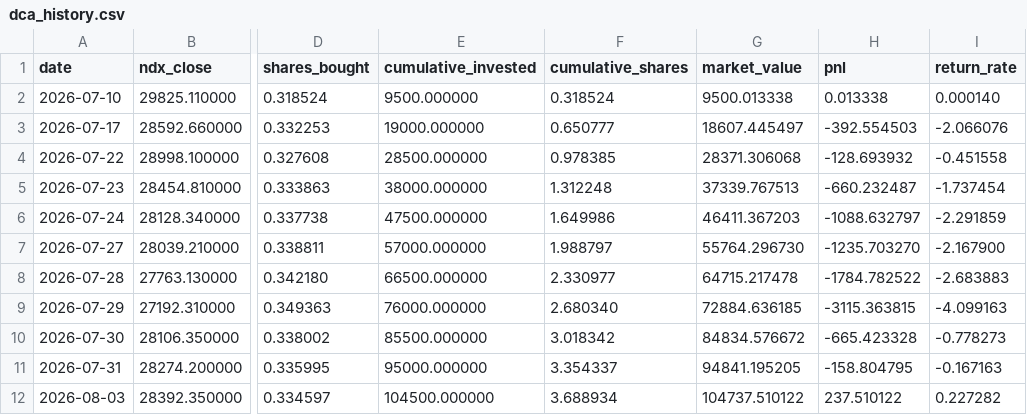
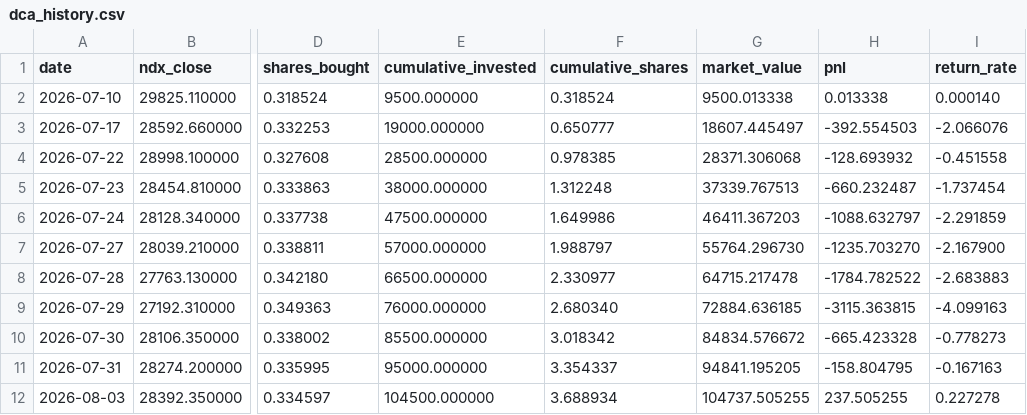
Before and after one commit to eternalee87/A-SHARE-dashboard, a CSV file: ndx_dca/data/dca_history.csv, drawn as a sheet; only a part is shown, gaps mark what is left out; the diff names each change by its address in the sheet, - before the commit and + after, or states it on an @@ line.

```diff
--- a/ndx_dca/data/dca_history.csv
+++ b/ndx_dca/data/dca_history.csv
-G12 (market_value): 104737.510122
+G12 (market_value): 104737.505255
-H12 (pnl): 237.510122
+H12 (pnl): 237.505255
-I12 (return_rate): 0.227282
+I12 (return_rate): 0.227278
```
Also changed, not shown: 3 other files.
